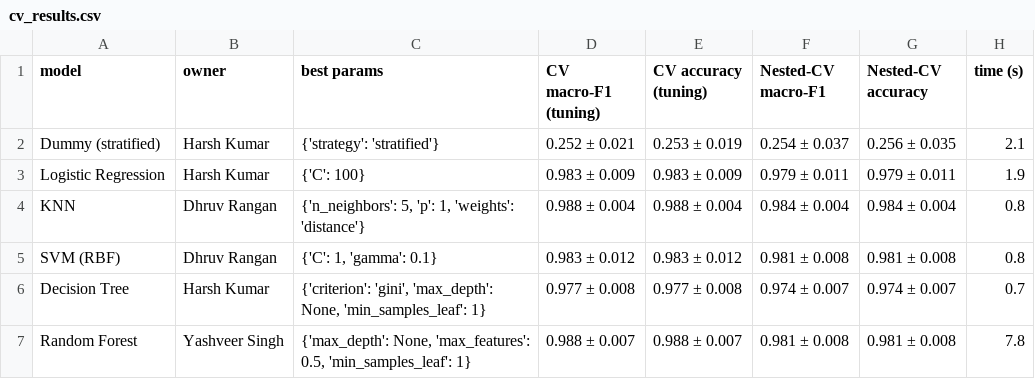
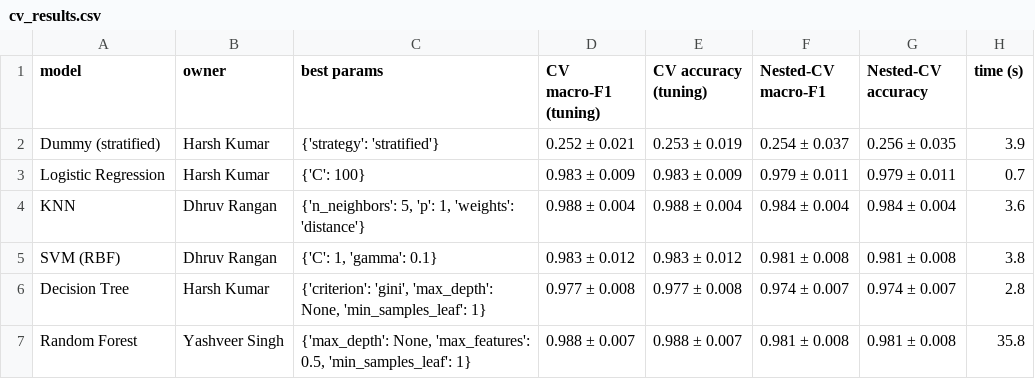
Before and after one commit to techshowdown123-creator/wifi-indoor-localisation, a CSV file: results/cv_results.csv, drawn as a sheet.

```diff
--- a/results/cv_results.csv
+++ b/results/cv_results.csv
@@ -1,7 +1,7 @@
 model,owner,best params,CV macro-F1 (tuning),CV accuracy (tuning),Nested-CV macro-F1,Nested-CV accuracy,time (s)
-Dummy (stratified),Harsh Kumar,{'strategy': 'stratified'},0.252 ± 0.021,0.253 ± 0.019,0.254 ± 0.037,0.256 ± 0.035,2.1
-Logistic Regression,Harsh Kumar,{'C': 100},0.983 ± 0.009,0.983 ± 0.009,0.979 ± 0.011,0.979 ± 0.011,1.9
-KNN,Dhruv Rangan,"{'n_neighbors': 5, 'p': 1, 'weights': 'distance'}",0.988 ± 0.004,0.988 ± 0.004,0.984 ± 0.004,0.984 ± 0.004,0.8
-SVM (RBF),Dhruv Rangan,"{'C': 1, 'gamma': 0.1}",0.983 ± 0.012,0.983 ± 0.012,0.981 ± 0.008,0.981 ± 0.008,0.8
-Decision Tree,Harsh Kumar,"{'criterion': 'gini', 'max_depth': None, 'min_samples_leaf': 1}",0.977 ± 0.008,0.977 ± 0.008,0.974 ± 0.007,0.974 ± 0.007,0.7
-Random Forest,Yashveer Singh,"{'max_depth': None, 'max_features': 0.5, 'min_samples_leaf': 1}",0.988 ± 0.007,0.988 ± 0.007,0.981 ± 0.008,0.981 ± 0.008,7.8
+Dummy (stratified),Harsh Kumar,{'strategy': 'stratified'},0.252 ± 0.021,0.253 ± 0.019,0.254 ± 0.037,0.256 ± 0.035,3.9
+Logistic Regression,Harsh Kumar,{'C': 100},0.983 ± 0.009,0.983 ± 0.009,0.979 ± 0.011,0.979 ± 0.011,0.7
+KNN,Dhruv Rangan,"{'n_neighbors': 5, 'p': 1, 'weights': 'distance'}",0.988 ± 0.004,0.988 ± 0.004,0.984 ± 0.004,0.984 ± 0.004,3.6
+SVM (RBF),Dhruv Rangan,"{'C': 1, 'gamma': 0.1}",0.983 ± 0.012,0.983 ± 0.012,0.981 ± 0.008,0.981 ± 0.008,3.8
+Decision Tree,Harsh Kumar,"{'criterion': 'gini', 'max_depth': None, 'min_samples_leaf': 1}",0.977 ± 0.008,0.977 ± 0.008,0.974 ± 0.007,0.974 ± 0.007,2.8
+Random Forest,Yashveer Singh,"{'max_depth': None, 'max_features': 0.5, 'min_samples_leaf': 1}",0.988 ± 0.007,0.988 ± 0.007,0.981 ± 0.008,0.981 ± 0.008,35.8
```
Also changed, not shown: results/robustness_cv_raw.csv, 4 other files.
